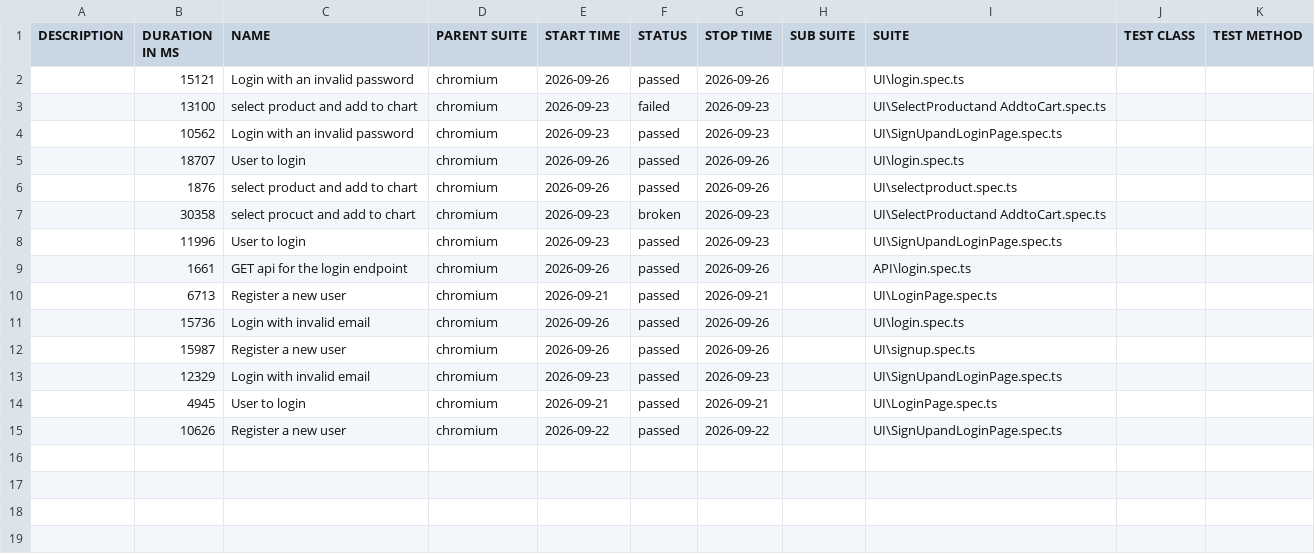
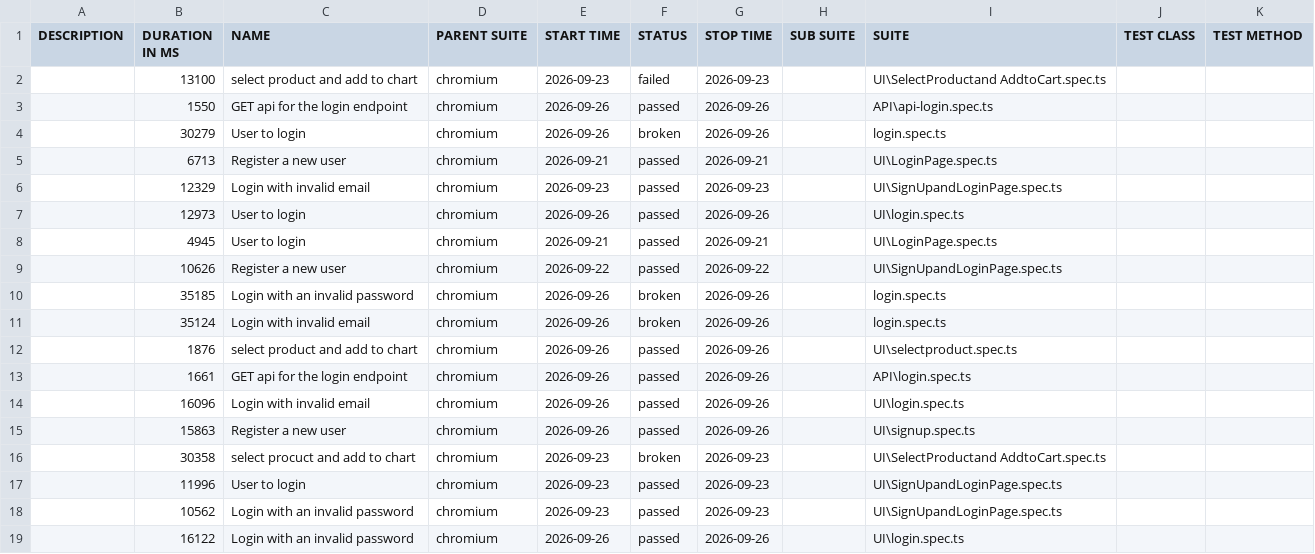
Before and after one commit to PatriciaMarian/KiwamiPlaywrightProject, a CSV file: allure-report/data/suites.csv, drawn as a sheet.

```diff
--- a/allure-report/data/suites.csv
+++ b/allure-report/data/suites.csv
@@ -1,15 +1,19 @@
 "DESCRIPTION","DURATION IN MS","NAME","PARENT SUITE","START TIME","STATUS","STOP TIME","SUB SUITE","SUITE","TEST CLASS","TEST METHOD"
-"","15121","Login with an invalid password","chromium","2026-09-26","passed","2026-09-26","","UI\login.spec.ts","",""
 "","13100","select product and add to chart","chromium","2026-09-23","failed","2026-09-23","","UI\SelectProductand AddtoCart.spec.ts","",""
-"","10562","Login with an invalid password","chromium","2026-09-23","passed","2026-09-23","","UI\SignUpandLoginPage.spec.ts","",""
-"","18707","User to login","chromium","2026-09-26","passed","2026-09-26","","UI\login.spec.ts","",""
+"","1550","GET api for the login endpoint","chromium","2026-09-26","passed","2026-09-26","","API\api-login.spec.ts","",""
+"","30279","User to login","chromium","2026-09-26","broken","2026-09-26","","login.spec.ts","",""
+"","6713","Register a new user","chromium","2026-09-21","passed","2026-09-21","","UI\LoginPage.spec.ts","",""
+"","12329","Login with invalid email","chromium","2026-09-23","passed","2026-09-23","","UI\SignUpandLoginPage.spec.ts","",""
+"","12973","User to login","chromium","2026-09-26","passed","2026-09-26","","UI\login.spec.ts","",""
+"","4945","User to login","chromium","2026-09-21","passed","2026-09-21","","UI\LoginPage.spec.ts","",""
+"","10626","Register a new user","chromium","2026-09-22","passed","2026-09-22","","UI\SignUpandLoginPage.spec.ts","",""
+"","35185","Login with an invalid password","chromium","2026-09-26","broken","2026-09-26","","login.spec.ts","",""
+"","35124","Login with invalid email","chromium","2026-09-26","broken","2026-09-26","","login.spec.ts","",""
 "","1876","select product and add to chart","chromium","2026-09-26","passed","2026-09-26","","UI\selectproduct.spec.ts","",""
+"","1661","GET api for the login endpoint","chromium","2026-09-26","passed","2026-09-26","","API\login.spec.ts","",""
+"","16096","Login with invalid email","chromium","2026-09-26","passed","2026-09-26","","UI\login.spec.ts","",""
+"","15863","Register a new user","chromium","2026-09-26","passed","2026-09-26","","UI\signup.spec.ts","",""
 "","30358","select procuct and add to chart","chromium","2026-09-23","broken","2026-09-23","","UI\SelectProductand AddtoCart.spec.ts","",""
 "","11996","User to login","chromium","2026-09-23","passed","2026-09-23","","UI\SignUpandLoginPage.spec.ts","",""
-"","1661","GET api for the login endpoint","chromium","2026-09-26","passed","2026-09-26","","API\login.spec.ts","",""
-"","6713","Register a new user","chromium","2026-09-21","passed","2026-09-21","","UI\LoginPage.spec.ts","",""
-"","15736","Login with invalid email","chromium","2026-09-26","passed","2026-09-26","","UI\login.spec.ts","",""
-"","15987","Register a new user","chromium","2026-09-26","passed","2026-09-26","","UI\signup.spec.ts","",""
-"","12329","Login with invalid email","chromium","2026-09-23","passed","2026-09-23","","UI\SignUpandLoginPage.spec.ts","",""
-"","4945","User to login","chromium","2026-09-21","passed","2026-09-21","","UI\LoginPage.spec.ts","",""
-"","10626","Register a new user","chromium","2026-09-22","passed","2026-09-22","","UI\SignUpandLoginPage.spec.ts","",""
+"","10562","Login with an invalid password","chromium","2026-09-23","passed","2026-09-23","","UI\SignUpandLoginPage.spec.ts","",""
+"","16122","Login with an invalid password","chromium","2026-09-26","passed","2026-09-26","","UI\login.spec.ts","",""
```
Also changed, not shown: 33 other files.
